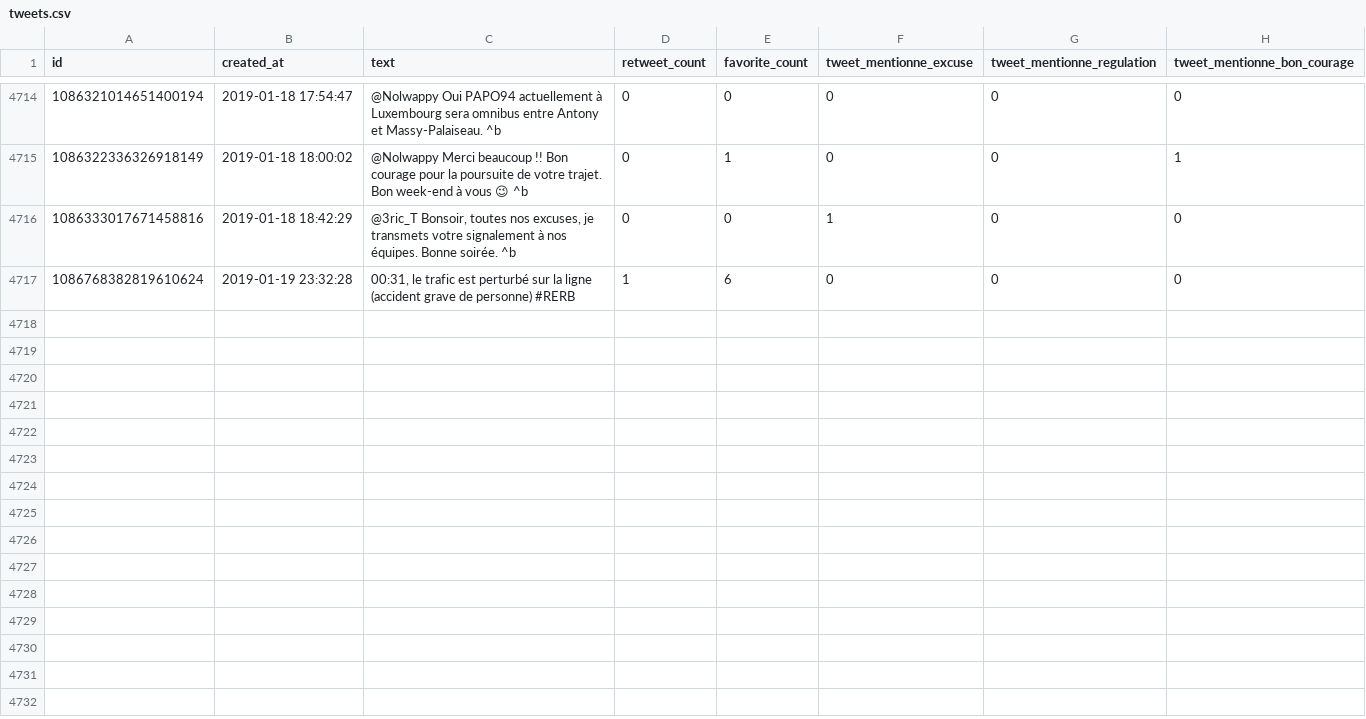
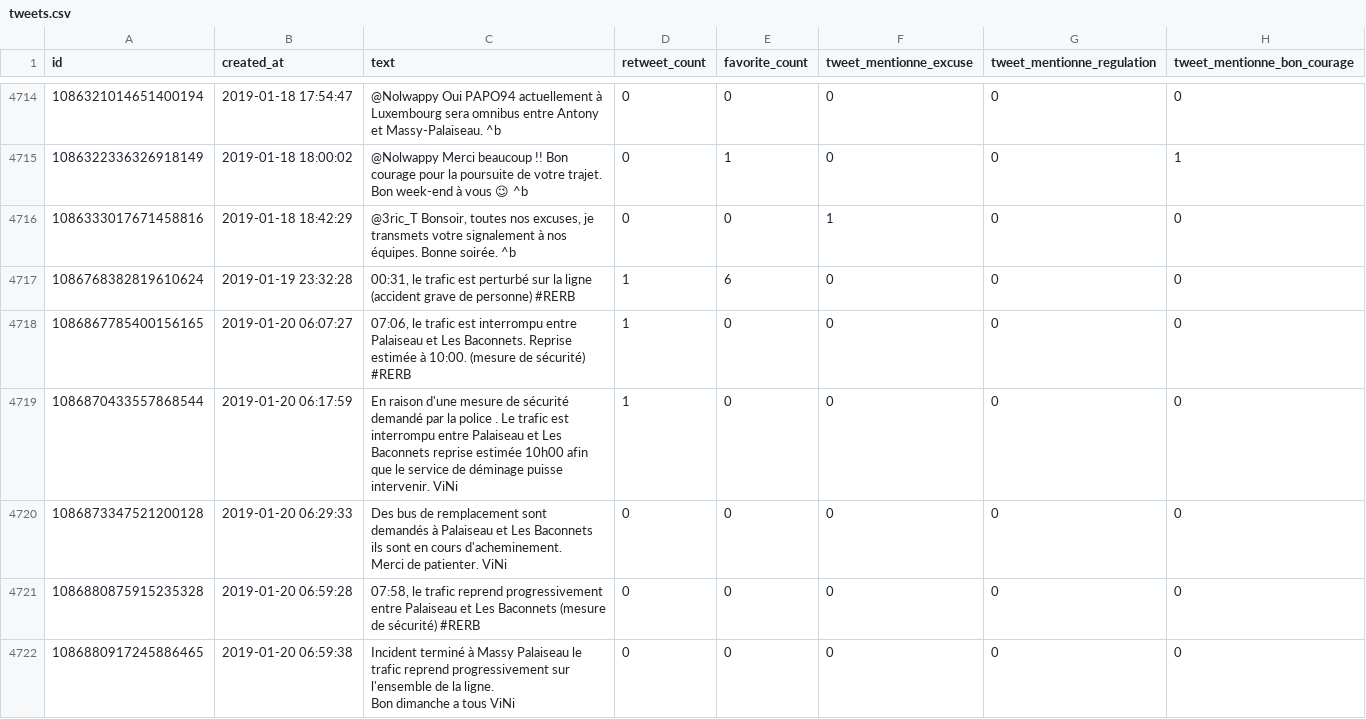
Before and after one commit to AntoineAugusti/tweets-rerb, a CSV file: tweets.csv, drawn as a sheet; only a part is shown, gaps mark what is left out; ↵ is a line break in a cell; the diff names each change by its address in the sheet, - before the commit and + after, or states it on an @@ line.

Commit message:
New tweets at 2019-01-20T07:00:37Z [skip ci]

```diff
--- a/tweets.csv
+++ b/tweets.csv
+row 4718: 1086867785400156165 | 2019-01-20 06:07:27 | 07:06, le trafic est interrompu entre Palaiseau et Les Baconnets. Reprise estimée à 10:00. (mesure de sécurité) #RERB | 1 | 0 | 0 | 0 | 0
+row 4719: 1086870433557868544 | 2019-01-20 06:17:59 | En raison d'une mesure de sécurité demandé par la police . Le trafic est interrompu entre Palaiseau et Les Baconnets reprise estimée 10h00 afin que le service de déminage puisse intervenir. ViNi | 1 | 0 | 0 | 0 | 0
+row 4720: 1086873347521200128 | 2019-01-20 06:29:33 | Des bus de remplacement sont demandés à Palaiseau et Les Baconnets ils sont en cours d'acheminement. ↵ Merci de patienter. ViNi | 0 | 0 | 0 | 0 | 0
+row 4721: 1086880875915235328 | 2019-01-20 06:59:28 | 07:58, le trafic reprend progressivement entre Palaiseau et Les Baconnets (mesure de sécurité) #RERB | 0 | 0 | 0 | 0 | 0
+row 4722: 1086880917245886465 | 2019-01-20 06:59:38 | Incident terminé à Massy Palaiseau le trafic reprend progressivement sur l'ensemble de la ligne. ↵ Bon dimanche a tous ViNi | 0 | 0 | 0 | 0 | 0
```
